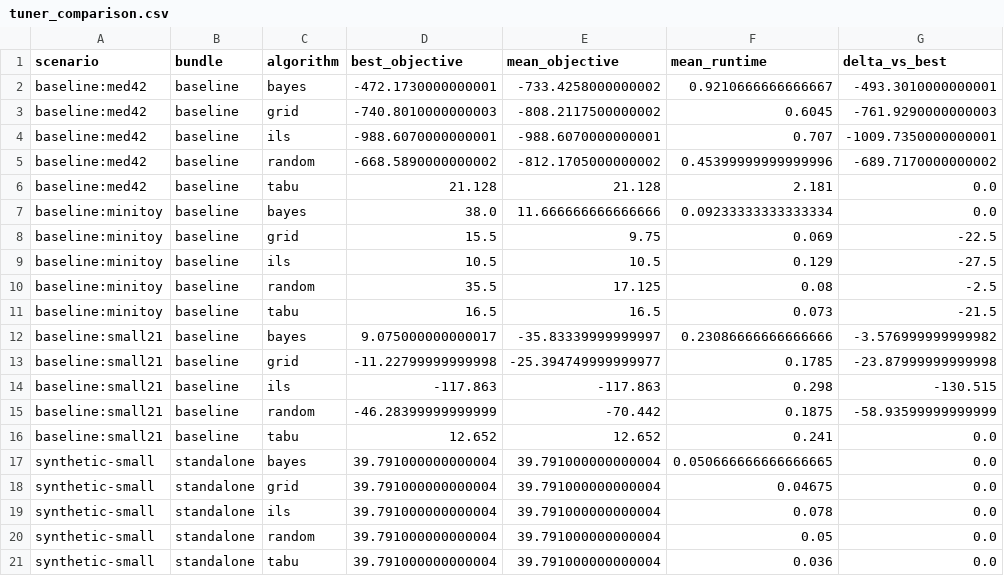
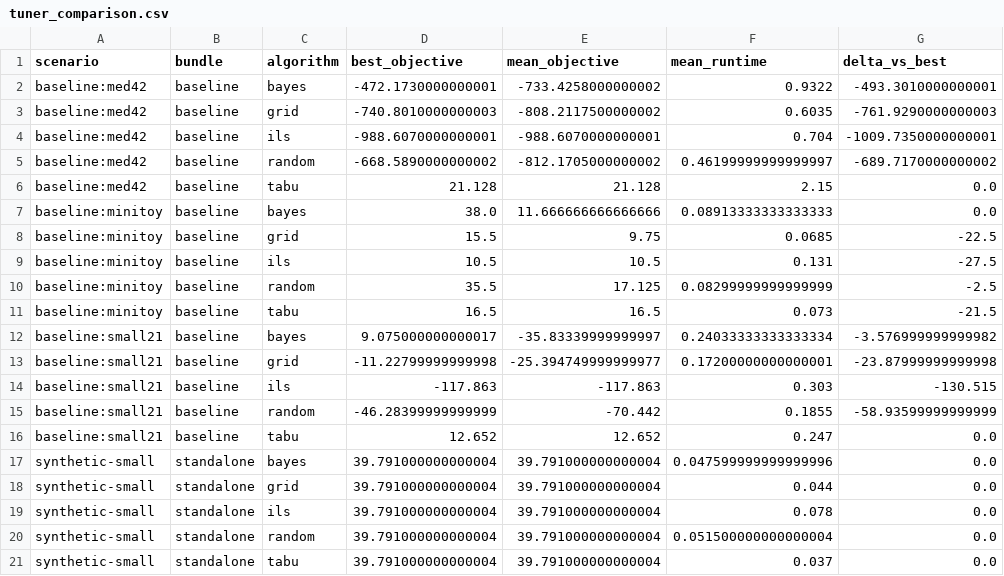
Before and after one commit to UBC-FRESH/fhops, a CSV file: docs/softwarex/assets/data/tuning/tuner_comparison.csv, drawn as a sheet.

Commit message:
Regenerate SoftwareX manuscript assets

```diff
--- a/docs/softwarex/assets/data/tuning/tuner_comparison.csv
+++ b/docs/softwarex/assets/data/tuning/tuner_comparison.csv
@@ -1,21 +1,21 @@
 scenario,bundle,algorithm,best_objective,mean_objective,mean_runtime,delta_vs_best
-baseline:med42,baseline,bayes,-472.1730000000001,-733.4258000000002,0.9210666666666667,-493.3010000000001
-baseline:med42,baseline,grid,-740.8010000000003,-808.2117500000002,0.6045,-761.9290000000003
-baseline:med42,baseline,ils,-988.6070000000001,-988.6070000000001,0.707,-1009.7350000000001
-baseline:med42,baseline,random,-668.5890000000002,-812.1705000000002,0.45399999999999996,-689.7170000000002
-baseline:med42,baseline,tabu,21.128,21.128,2.181,0.0
-baseline:minitoy,baseline,bayes,38.0,11.666666666666666,0.09233333333333334,0.0
-baseline:minitoy,baseline,grid,15.5,9.75,0.069,-22.5
-baseline:minitoy,baseline,ils,10.5,10.5,0.129,-27.5
-baseline:minitoy,baseline,random,35.5,17.125,0.08,-2.5
+baseline:med42,baseline,bayes,-472.1730000000001,-733.4258000000002,0.9322,-493.3010000000001
+baseline:med42,baseline,grid,-740.8010000000003,-808.2117500000002,0.6035,-761.9290000000003
+baseline:med42,baseline,ils,-988.6070000000001,-988.6070000000001,0.704,-1009.7350000000001
+baseline:med42,baseline,random,-668.5890000000002,-812.1705000000002,0.46199999999999997,-689.7170000000002
+baseline:med42,baseline,tabu,21.128,21.128,2.15,0.0
+baseline:minitoy,baseline,bayes,38.0,11.666666666666666,0.08913333333333333,0.0
+baseline:minitoy,baseline,grid,15.5,9.75,0.0685,-22.5
+baseline:minitoy,baseline,ils,10.5,10.5,0.131,-27.5
+baseline:minitoy,baseline,random,35.5,17.125,0.08299999999999999,-2.5
 baseline:minitoy,baseline,tabu,16.5,16.5,0.073,-21.5
-baseline:small21,baseline,bayes,9.075000000000017,-35.83339999999997,0.23086666666666666,-3.576999999999982
-baseline:small21,baseline,grid,-11.22799999999998,-25.394749999999977,0.1785,-23.87999999999998
-baseline:small21,baseline,ils,-117.863,-117.863,0.298,-130.515
-baseline:small21,baseline,random,-46.28399999999999,-70.442,0.1875,-58.93599999999999
-baseline:small21,baseline,tabu,12.652,12.652,0.241,0.0
-synthetic-small,standalone,bayes,39.791000000000004,39.791000000000004,0.050666666666666665,0.0
-synthetic-small,standalone,grid,39.791000000000004,39.791000000000004,0.04675,0.0
+baseline:small21,baseline,bayes,9.075000000000017,-35.83339999999997,0.24033333333333334,-3.576999999999982
+baseline:small21,baseline,grid,-11.22799999999998,-25.394749999999977,0.17200000000000001,-23.87999999999998
+baseline:small21,baseline,ils,-117.863,-117.863,0.303,-130.515
+baseline:small21,baseline,random,-46.28399999999999,-70.442,0.1855,-58.93599999999999
+baseline:small21,baseline,tabu,12.652,12.652,0.247,0.0
+synthetic-small,standalone,bayes,39.791000000000004,39.791000000000004,0.047599999999999996,0.0
+synthetic-small,standalone,grid,39.791000000000004,39.791000000000004,0.044,0.0
 synthetic-small,standalone,ils,39.791000000000004,39.791000000000004,0.078,0.0
-synthetic-small,standalone,random,39.791000000000004,39.791000000000004,0.05,0.0
-synthetic-small,standalone,tabu,39.791000000000004,39.791000000000004,0.036,0.0
+synthetic-small,standalone,random,39.791000000000004,39.791000000000004,0.051500000000000004,0.0
+synthetic-small,standalone,tabu,39.791000000000004,39.791000000000004,0.037,0.0
```
Also changed, not shown: docs/softwarex/assets/data/benchmarks/med42/summary.csv, docs/softwarex/assets/data/tuning/tuner_comparison_baseline.csv, 37 other files.
